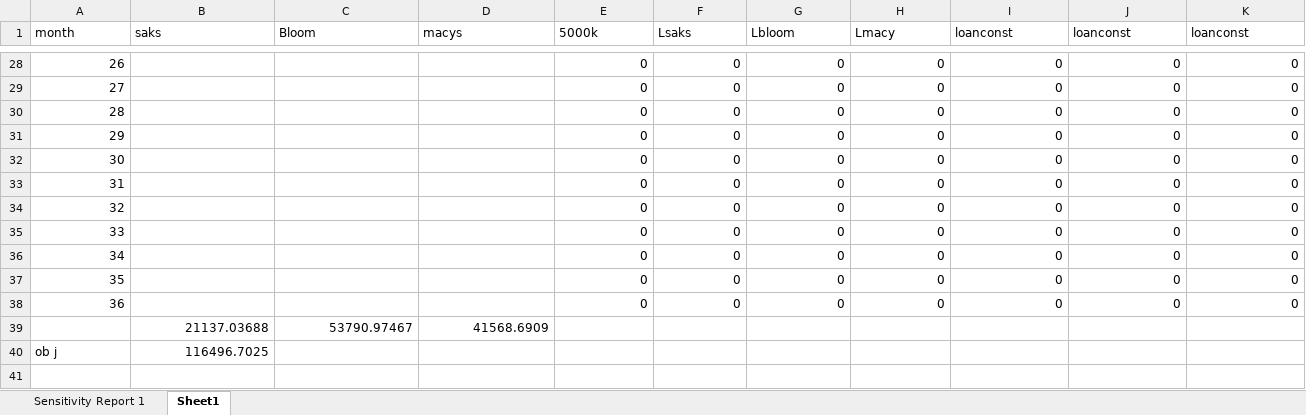
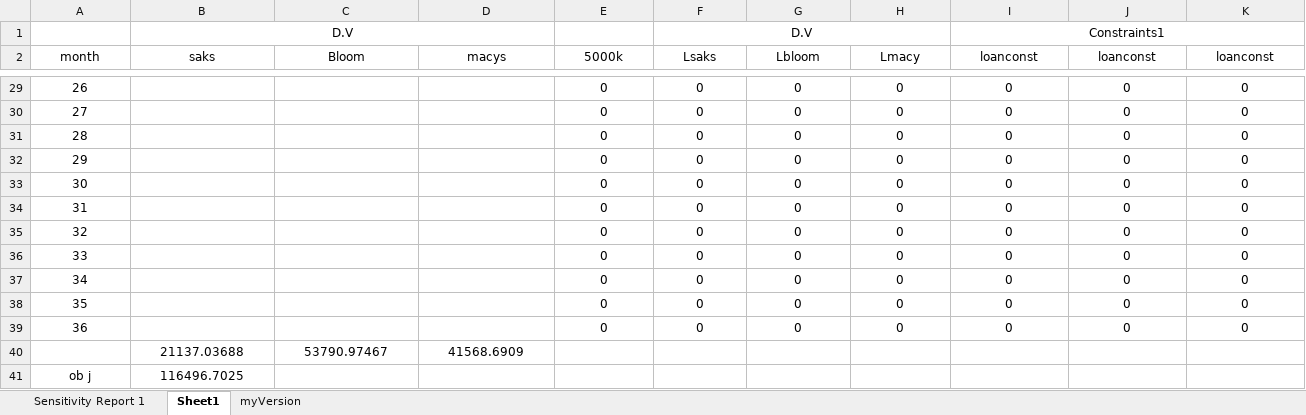
Before and after one commit to conradbm/optimization, an Excel workbook: linear_programming/Modeling/Madona/LPM-madona.xlsx, sheet Sheet1, drawn as a sheet; only a part is shown, gaps mark what is left out; values as stored, in another font and other column widths than the file's, no borders; addresses are those after the commit; the diff covers the shown part only; the diff names each change by its address in the sheet, - before the commit and + after, or states it on an @@ line.

```diff
--- a/linear_programming/Modeling/Madona/LPM-madona.xlsx (sheet Sheet1)
+++ b/linear_programming/Modeling/Madona/LPM-madona.xlsx (sheet Sheet1)
+sheet tab: myVersion
+row 1:  | D.V |  |  |  | D.V |  |  | Constraints1
-A2:K2 alignment: left
+A2:K2 alignment: center
-A29:A39 alignment: right
+A29:A39 alignment: center
-E29:K39 alignment: right
+E29:K39 alignment: center
-B40:D40 alignment: right
+B40:D40 alignment: center
-A41 alignment: left
+A41 alignment: center
-B41 alignment: right
+B41 alignment: center
```
Also changed, not shown: 6 edited cells and cell formats elsewhere in this sheet, formulas that keep their value.
